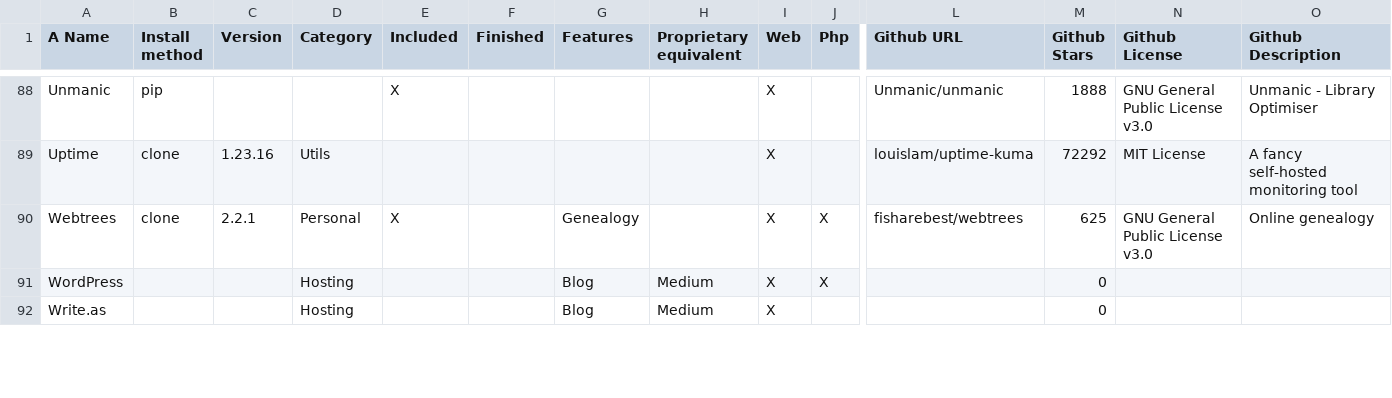
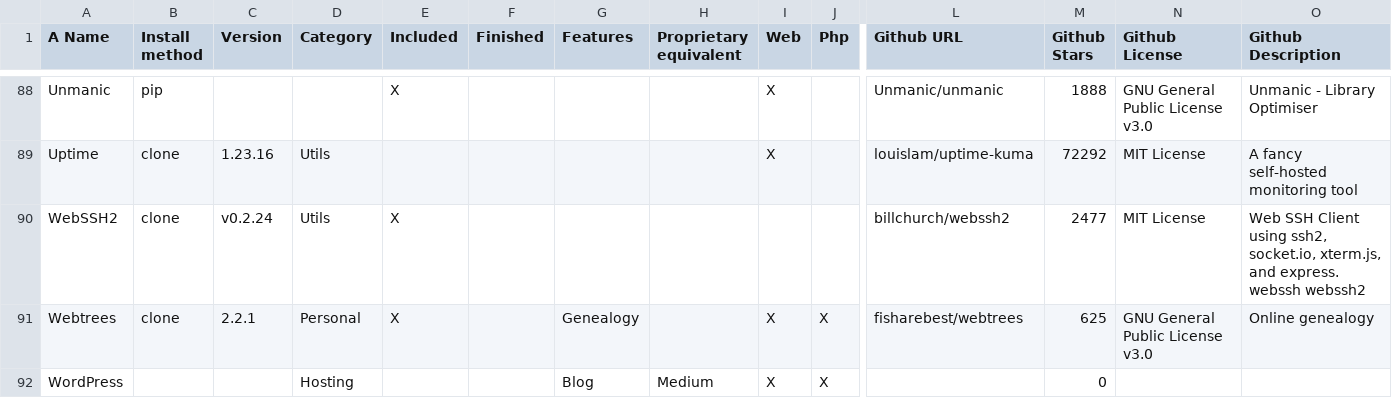
Before and after one commit to MyDongleCloud/Free, a CSV file: private/modules.csv, drawn as a sheet; only a part is shown, gaps mark what is left out; the shorter side is filled out with more unchanged rows; rows hold the shown columns only; the diff names each change by its address in the sheet, - before the commit and + after, or states it on an @@ line.

Commit message:
Add WebSSH2 module to image

```diff
--- a/private/modules.csv
+++ b/private/modules.csv
+row 90: WebSSH2 | clone | v0.2.24 | Utils | X |  |  |  |  |  | billchurch/webssh2 | 2477 | MIT License | Web SSH Client using ssh2, socket.io, xterm.js, and express. webssh webssh2
```
Also changed, not shown: 3 other files.
